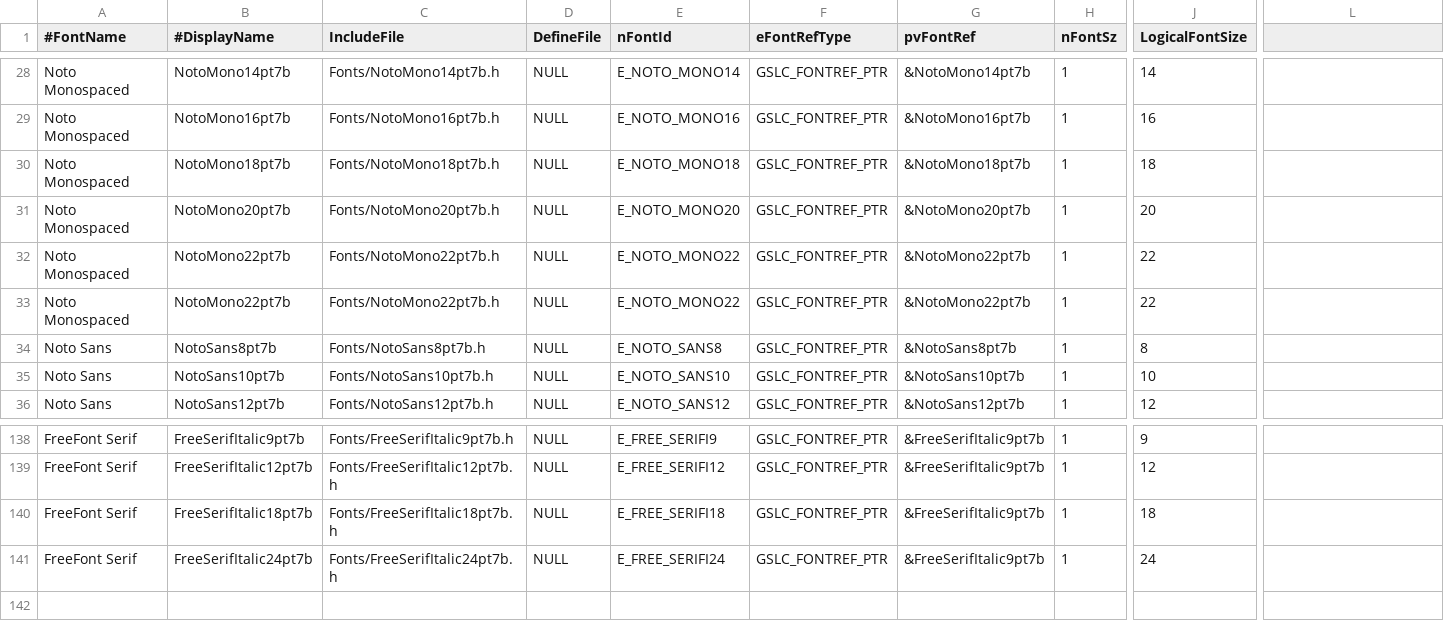
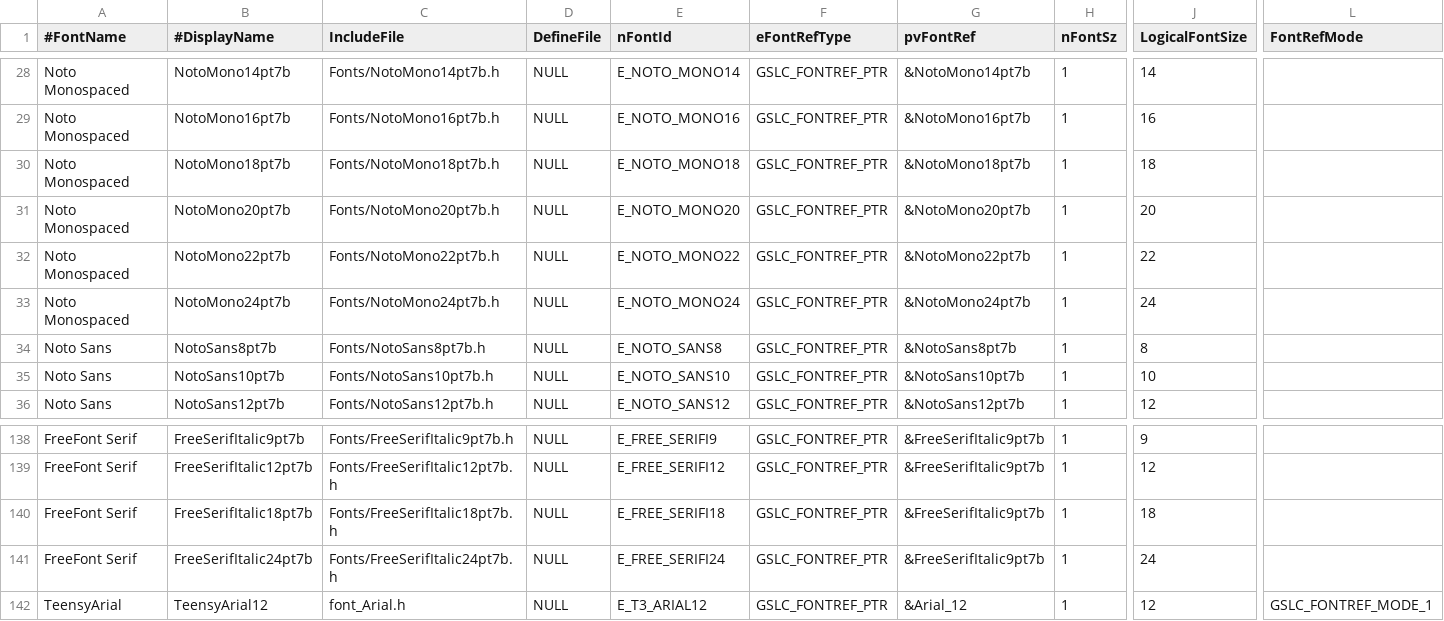
Before and after one commit to ImpulseAdventure/GUIslice-Builder, a CSV file: builder/templates/arduinofonts.csv, drawn as a sheet; only a part is shown, gaps mark what is left out; rows hold the shown columns only; the diff names each change by its address in the sheet, - before the commit and + after, or states it on an @@ line.

Commit message:
fix for NotoMono24pt7b

```diff
--- a/builder/templates/arduinofonts.csv
+++ b/builder/templates/arduinofonts.csv
-L1: (empty)
+L1: FontRefMode
-B33 (#DisplayName): NotoMono22pt7b
+B33 (#DisplayName): NotoMono24pt7b
-C33 (IncludeFile): Fonts/NotoMono22pt7b.h
+C33 (IncludeFile): Fonts/NotoMono24pt7b.h
-E33 (nFontId): E_NOTO_MONO22
+E33 (nFontId): E_NOTO_MONO24
-G33 (pvFontRef): &NotoMono22pt7b
+G33 (pvFontRef): &NotoMono24pt7b
-J33 (LogicalFontSize): 22
+J33 (LogicalFontSize): 24
+row 142: TeensyArial | TeensyArial12 | font_Arial.h | NULL | E_T3_ARIAL12 | GSLC_FONTREF_PTR | &Arial_12 | 1 | 12 | GSLC_FONTREF_MODE_1
```
